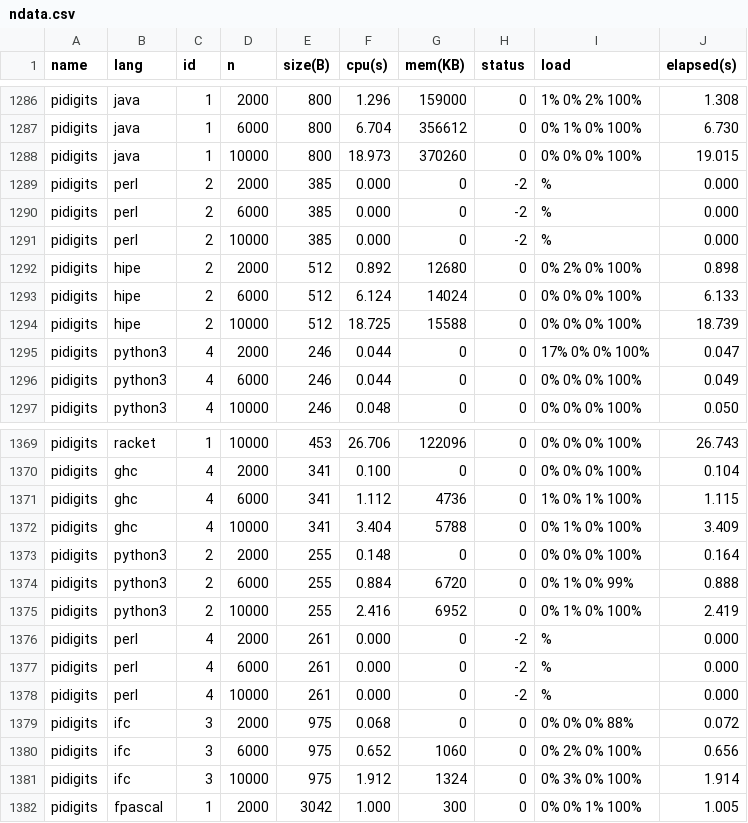
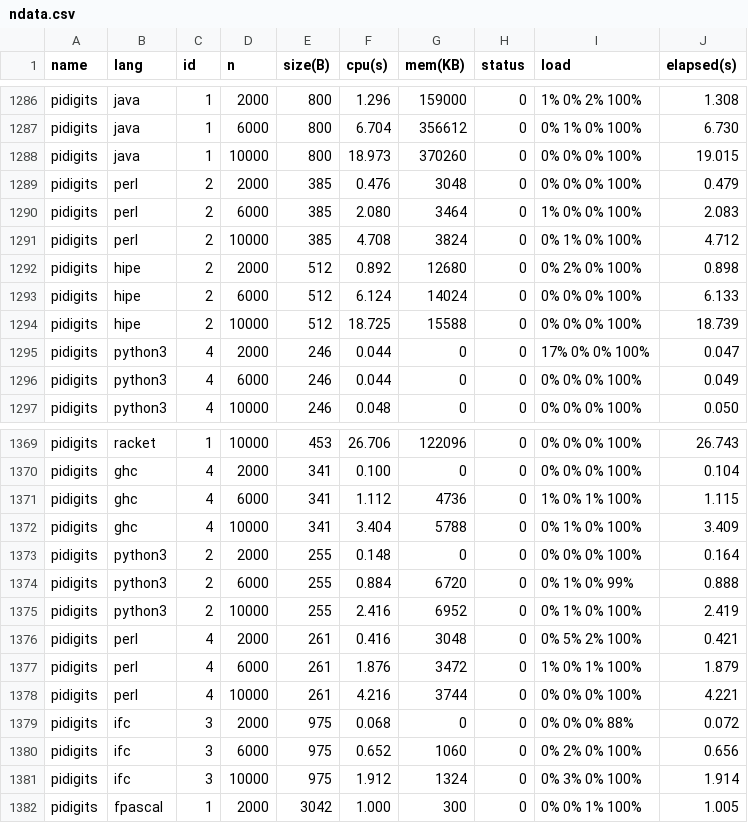
Before and after one commit to Dundee/benchmarksgame, a CSV file: website/websites/u64/data/ndata.csv, drawn as a sheet; only a part is shown, gaps mark what is left out; the diff covers the shown part only.

```diff
--- a/website/websites/u64/data/ndata.csv
+++ b/website/websites/u64/data/ndata.csv
@@ -1288,5 +1288,5 @@ pidigits,java,1,6000,800,6.704,356612,0,0% 1% 0% 100%,6.730
 pidigits,java,1,10000,800,18.973,370260,0,0% 0% 0% 100%,19.015
-pidigits,perl,2,2000,385,0.000,0,-2,%,0.000
-pidigits,perl,2,6000,385,0.000,0,-2,%,0.000
-pidigits,perl,2,10000,385,0.000,0,-2,%,0.000
+pidigits,perl,2,2000,385,0.476,3048,0,0% 0% 0% 100%,0.479
+pidigits,perl,2,6000,385,2.080,3464,0,1% 0% 0% 100%,2.083
+pidigits,perl,2,10000,385,4.708,3824,0,0% 1% 0% 100%,4.712
 pidigits,hipe,2,2000,512,0.892,12680,0,0% 2% 0% 100%,0.898
@@ -1375,5 +1375,5 @@ pidigits,python3,2,6000,255,0.884,6720,0,0% 1% 0% 99%,0.888
 pidigits,python3,2,10000,255,2.416,6952,0,0% 1% 0% 100%,2.419
-pidigits,perl,4,2000,261,0.000,0,-2,%,0.000
-pidigits,perl,4,6000,261,0.000,0,-2,%,0.000
-pidigits,perl,4,10000,261,0.000,0,-2,%,0.000
+pidigits,perl,4,2000,261,0.416,3048,0,0% 5% 2% 100%,0.421
+pidigits,perl,4,6000,261,1.876,3472,0,1% 0% 1% 100%,1.879
+pidigits,perl,4,10000,261,4.216,3744,0,0% 0% 0% 100%,4.221
 pidigits,ifc,3,2000,975,0.068,0,0,0% 0% 0% 88%,0.072
```
Also changed, not shown: 26 edited cells elsewhere in this file, website/websites/u64/data/data.csv, website/websites/u64q/data/data.csv, 12 other files.
